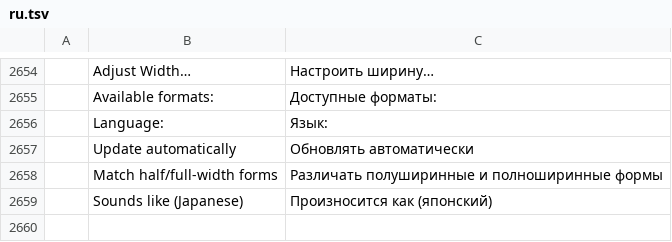
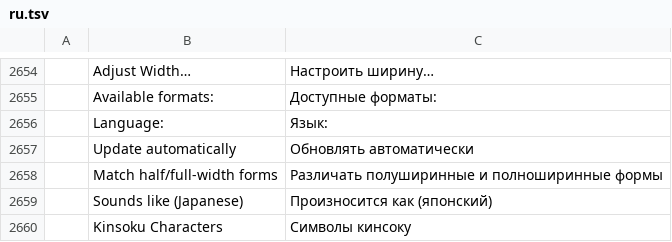
Before and after one commit to goyamamoto/wordcraft, a TSV file: crates/ui-egui/src/i18n/ru.tsv, drawn as a sheet; only a part is shown, gaps mark what is left out; the diff names each change by its address in the sheet, - before the commit and + after, or states it on an @@ line.

Commit message:
M15: Japanese paragraph spacing in lines (w:beforeLines/w:afterLines) laid out as Word for Mac does — one line is the document grid's pitch or the Normal font size without a grid, lines win over points, para.spacing takes beforeLines/afterLines; custom kinsoku lists (w:noLineBreaksBefore/After) read, written and applied in place of Word's standard lists as Word does (tools.kinsokuCharacters); compressPunctuationAndJapaneseKana measured as a no-op in Word for Mac

```diff
--- a/crates/ui-egui/src/i18n/ru.tsv
+++ b/crates/ui-egui/src/i18n/ru.tsv
+row 2660:  | Kinsoku Characters | Символы кинсоку
```
Also changed, not shown: crates/ui-egui/src/i18n/bg.tsv, crates/ui-egui/src/i18n/fr.tsv, 40 other files.
